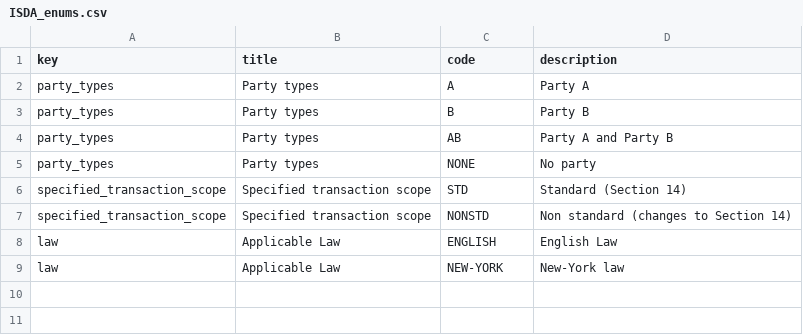
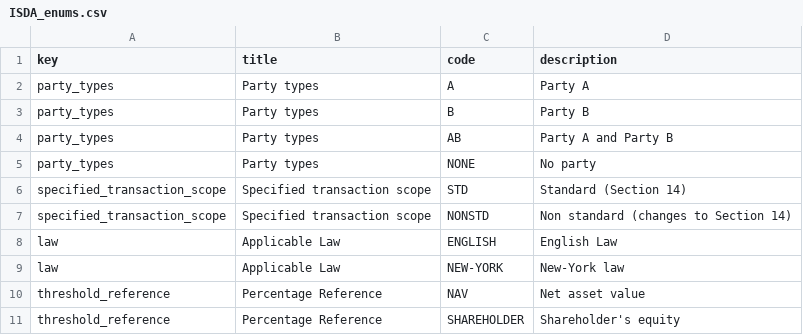
Before and after one commit to pierre-chaville/contract-ai-core, a CSV file: dataset/contract_types/ISDA_enums.csv, drawn as a sheet.

```diff
--- a/dataset/contract_types/ISDA_enums.csv
+++ b/dataset/contract_types/ISDA_enums.csv
@@ -9 +9,3 @@ law,Applicable Law,ENGLISH,English Law
 law,Applicable Law,NEW-YORK,New-York law
+threshold_reference,Percentage Reference,NAV,Net asset value
+threshold_reference,Percentage Reference,SHAREHOLDER,Shareholder's equity
```
Also changed, not shown: dataset/contract_types/ISDA_clauses.csv, dataset/contract_types/ISDA_datapoints.csv, 8 other files.
